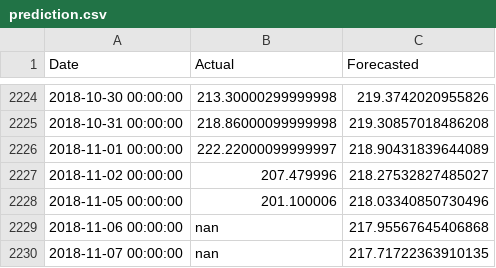
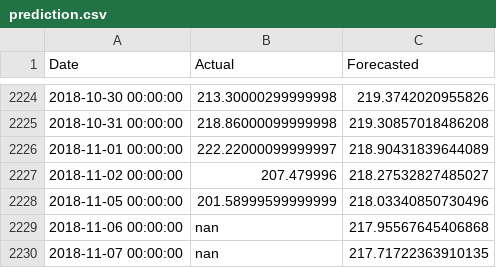
Before and after one commit to HikvIneH/ProphetFlask, a CSV file: app/static/data/prediction.csv, drawn as a sheet; only a part is shown, gaps mark what is left out.

```diff
--- a/app/static/data/prediction.csv
+++ b/app/static/data/prediction.csv
@@ -2227,3 +2227,3 @@ Date,Actual,Forecasted
 2018-11-02 00:00:00,207.479996,218.27532827485027
-2018-11-05 00:00:00,201.100006,218.03340850730496
+2018-11-05 00:00:00,201.58999599999999,218.03340850730496
 2018-11-06 00:00:00,nan,217.95567645406868
```
Also changed, not shown: 1 other file.
